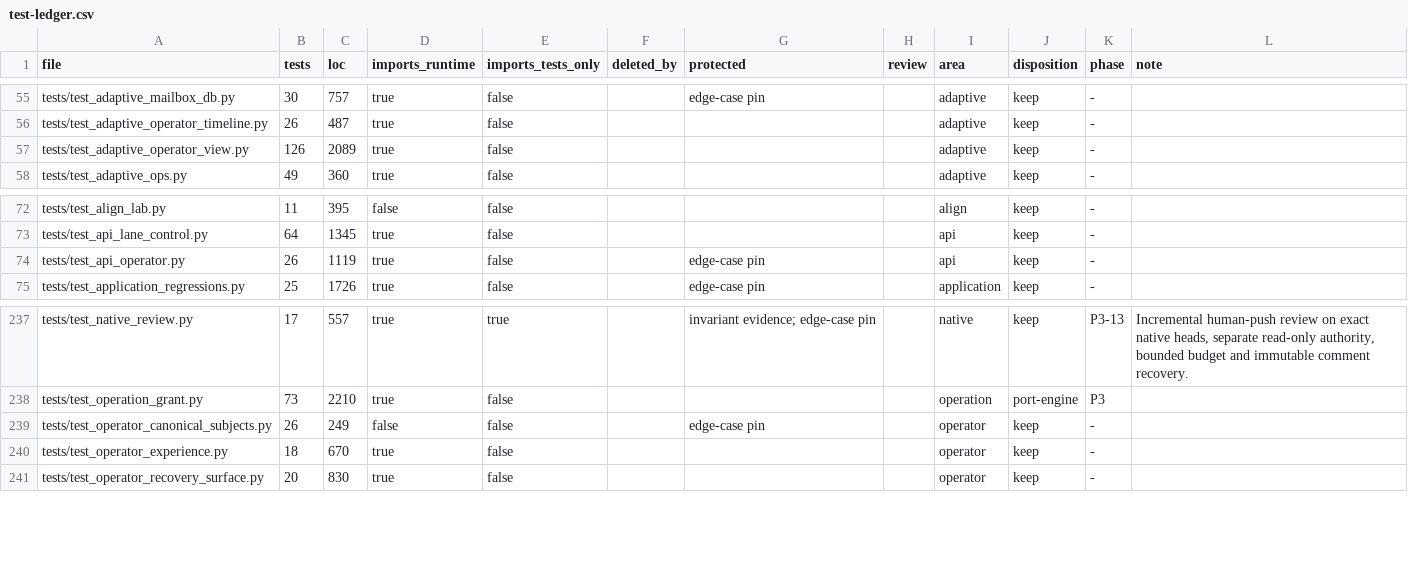
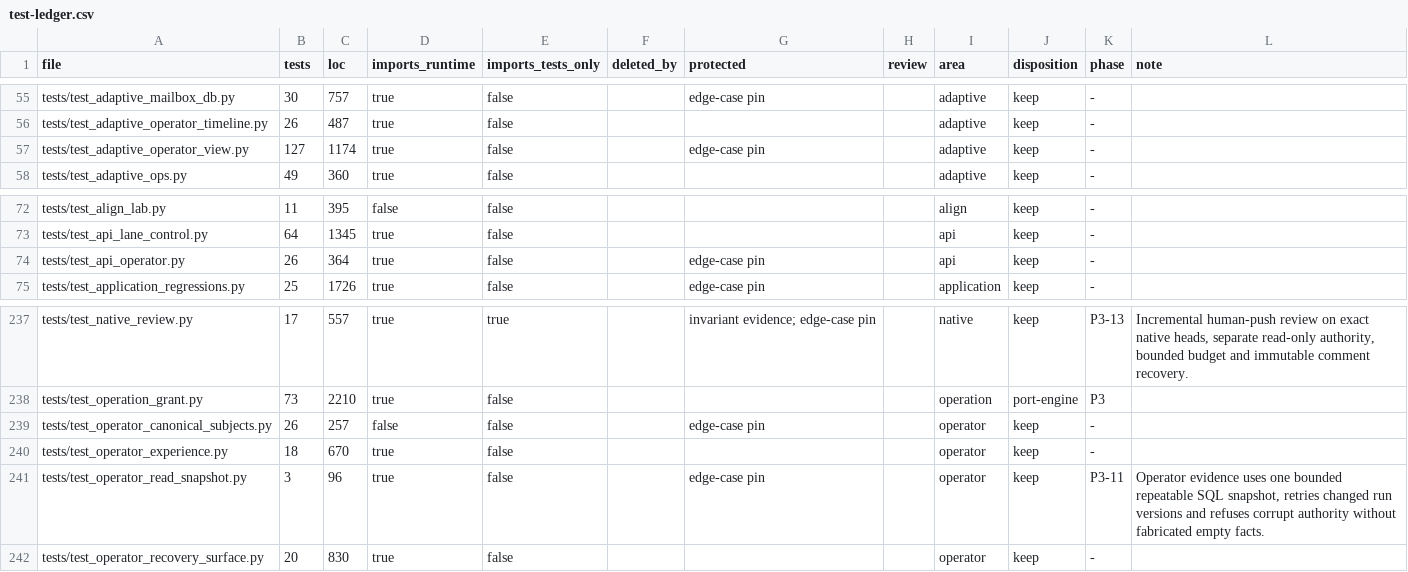
Before and after one commit to forcewake/forge, a CSV file: docs/roadmap/2026-09-29-simplification/test-ledger.csv, drawn as a sheet; only a part is shown, gaps mark what is left out.

Commit message:
fix(operator): read one durable snapshot with bounded native evidence

```diff
--- a/docs/roadmap/2026-09-29-simplification/test-ledger.csv
+++ b/docs/roadmap/2026-09-29-simplification/test-ledger.csv
@@ -56,3 +56,3 @@ tests/test_adaptive_mailbox_db.py,30,757,true,false,,edge-case pin,,adaptive,kee
 tests/test_adaptive_operator_timeline.py,26,487,true,false,,,,adaptive,keep,-,
-tests/test_adaptive_operator_view.py,126,2089,true,false,,,,adaptive,keep,-,
+tests/test_adaptive_operator_view.py,127,1174,true,false,,edge-case pin,,adaptive,keep,-,
 tests/test_adaptive_ops.py,49,360,true,false,,,,adaptive,keep,-,
@@ -73,3 +73,3 @@ tests/test_align_lab.py,11,395,false,false,,,,align,keep,-,
 tests/test_api_lane_control.py,64,1345,true,false,,,,api,keep,-,
-tests/test_api_operator.py,26,1119,true,false,,edge-case pin,,api,keep,-,
+tests/test_api_operator.py,26,364,true,false,,edge-case pin,,api,keep,-,
 tests/test_application_regressions.py,25,1726,true,false,,edge-case pin,,application,keep,-,
@@ -238,4 +238,5 @@ tests/test_native_review.py,17,557,true,true,,invariant evidence; edge-case pin,
 tests/test_operation_grant.py,73,2210,true,false,,,,operation,port-engine,P3,
-tests/test_operator_canonical_subjects.py,26,249,false,false,,edge-case pin,,operator,keep,-,
+tests/test_operator_canonical_subjects.py,26,257,false,false,,edge-case pin,,operator,keep,-,
 tests/test_operator_experience.py,18,670,true,false,,,,operator,keep,-,
+tests/test_operator_read_snapshot.py,3,96,true,false,,edge-case pin,,operator,keep,P3-11,"Operator evidence uses one bounded repeatable SQL snapshot, retries changed run versions and refuses corrupt authority without fabricated empty facts."
 tests/test_operator_recovery_surface.py,20,830,true,false,,,,operator,keep,-,
```
Also changed, not shown: 15 other files.
